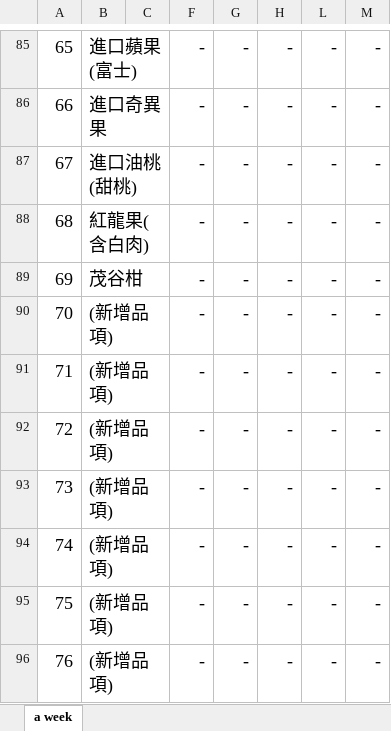
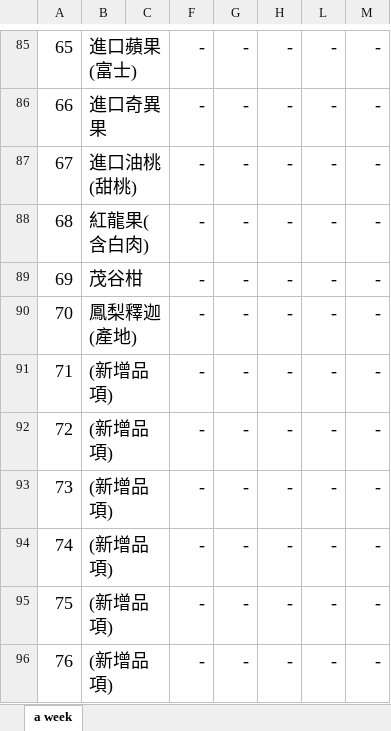
Before and after one commit to COAStatistics/aprp, an Excel workbook: src/apps/dailytrans/reports/template.xlsx, sheet a week, drawn as a sheet; only a part is shown, gaps mark what is left out; values as stored, in another font and other column widths than the file's, no borders; ↵ is a line break in a cell; the diff names each change by its address in the sheet, - before the commit and + after, or states it on an @@ line.

Commit message:
Add 2022h1 watchlist
1. add 2022h1 watchlist
2. update dailyreport,template and cog06 add item 鳳梨釋迦(產地)
3. 農糧署批發市場 珍珠芭 -> 珍珠拔

```diff
--- a/src/apps/dailytrans/reports/template.xlsx (sheet a week)
+++ b/src/apps/dailytrans/reports/template.xlsx (sheet a week)
-B90: (新增品項)
+B90: 鳳梨釋迦 ↵ (產地)
```
Also changed, not shown: 5 other files.
